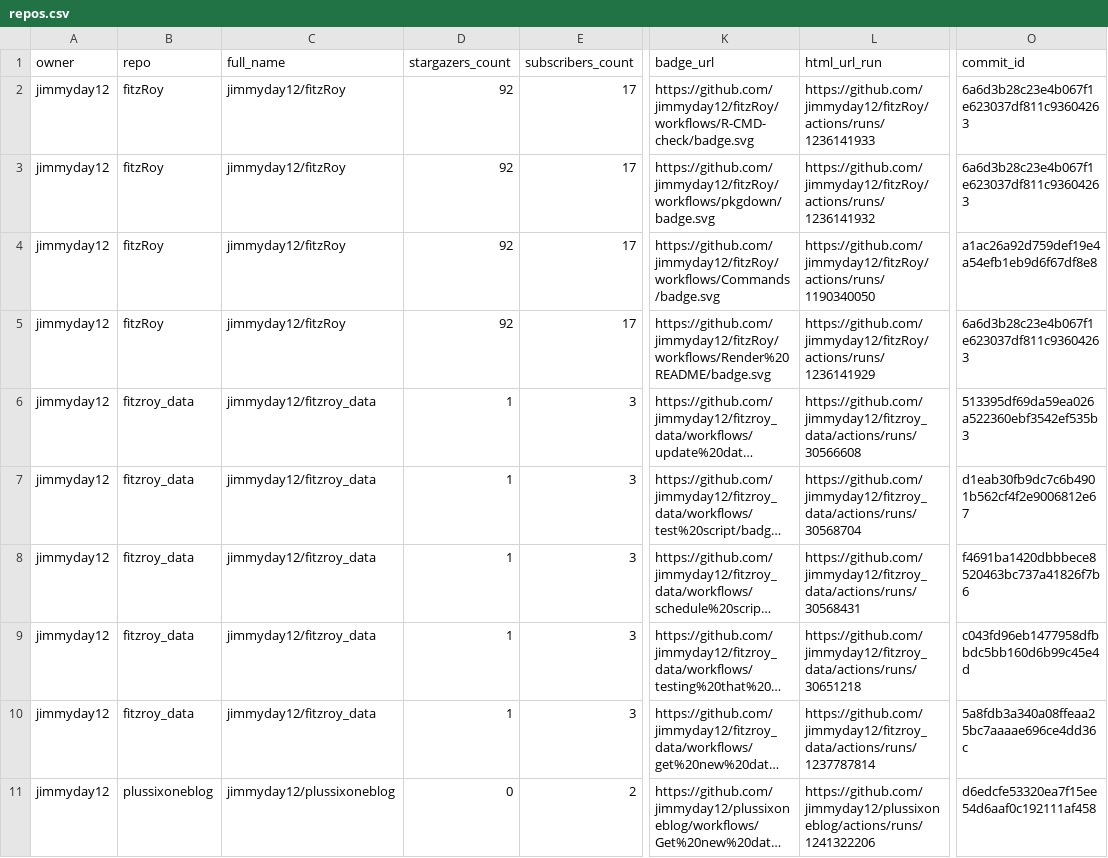
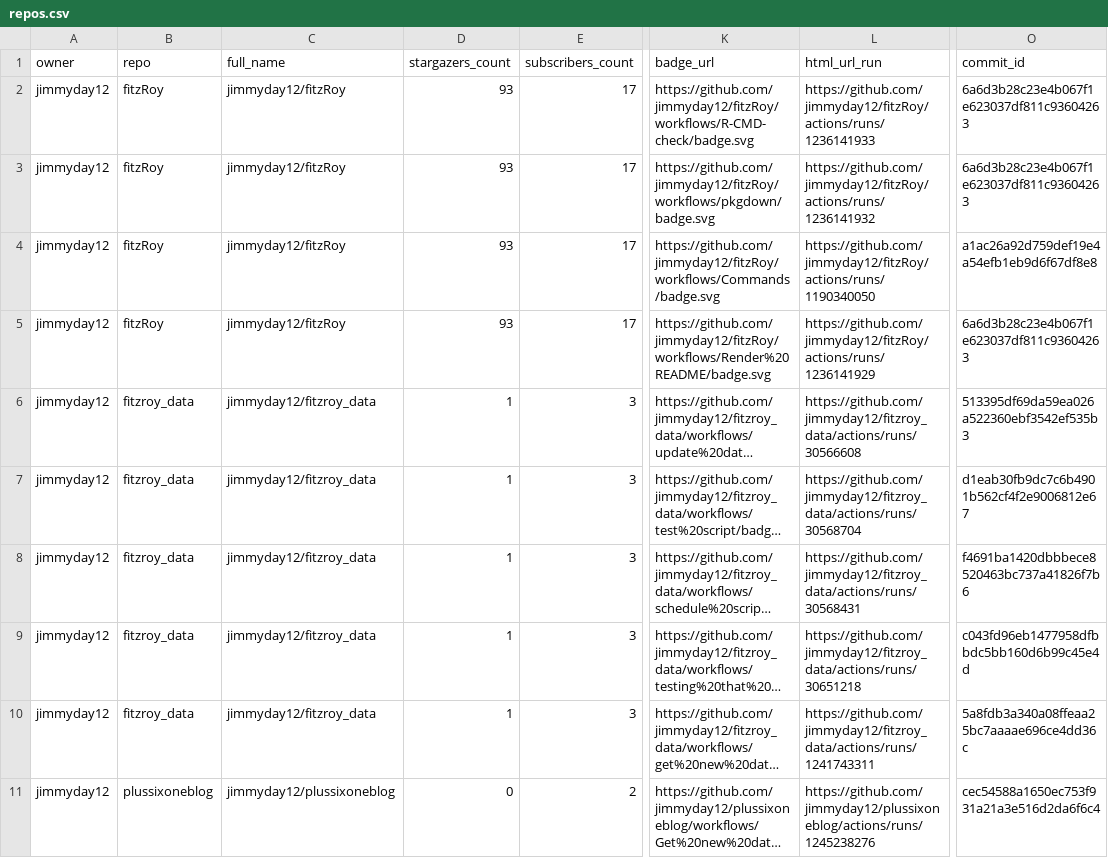
Before and after one commit to jimmyday12/status, a CSV file: repos.csv, drawn as a sheet; only a part is shown, gaps mark what is left out; long unchanged cells end in …; the diff names each change by its address in the sheet, - before the commit and + after, or states it on an @@ line.

```diff
--- a/repos.csv
+++ b/repos.csv
-D2:D5 (stargazers_count): 92
+D2:D5 (stargazers_count): 93
-L10 (html_url_run): https://github.com/jimmyday12/fitzroy_data/actions/runs/1237787814
+L10 (html_url_run): https://github.com/jimmyday12/fitzroy_data/actions/runs/1241743311
-L11 (html_url_run): https://github.com/jimmyday12/plussixoneblog/actions/runs/1241322206
+L11 (html_url_run): https://github.com/jimmyday12/plussixoneblog/actions/runs/1245238276
-O11 (commit_id): d6edcfe53320ea7f15ee54d6aaf0c192111af458
+O11 (commit_id): cec54588a1650ec753f931a21a3e516d2da6f6c4
```
Also changed, not shown: 1 other file.
